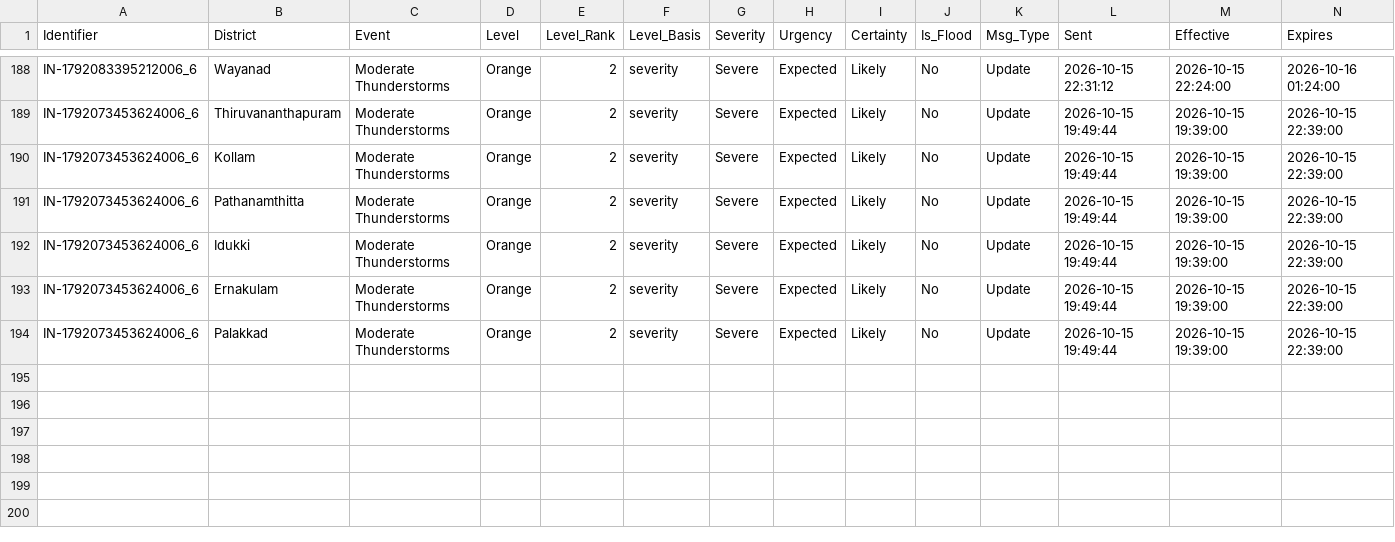
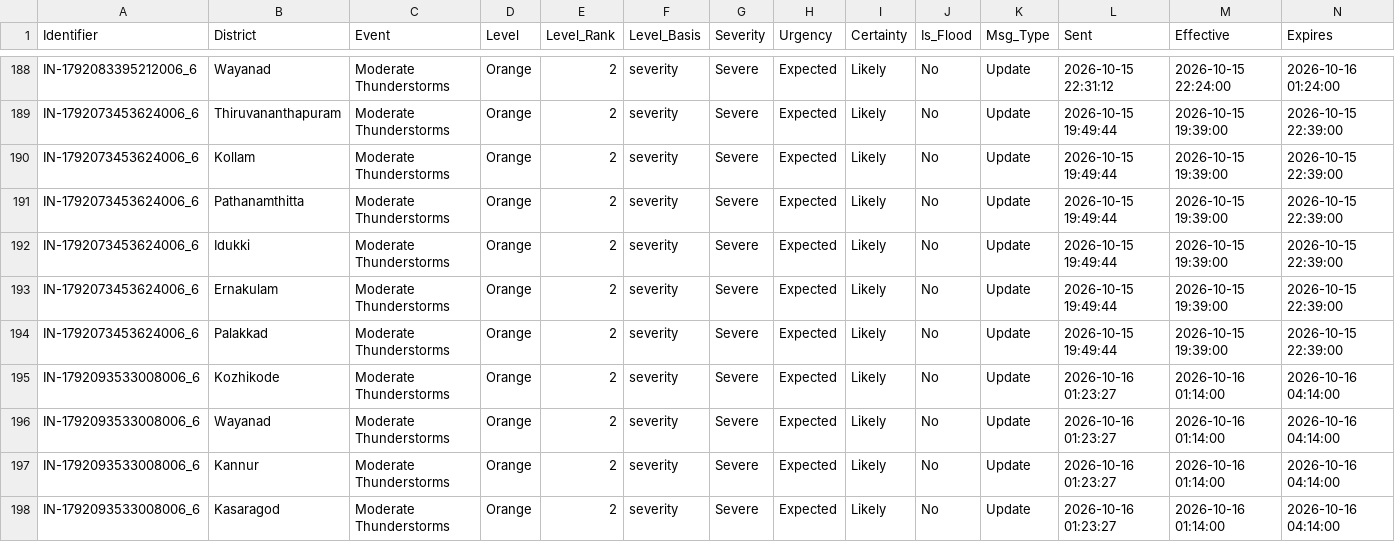
Before and after one commit to kasitpm/kerala-flood-watch, a CSV file: data/alerts.csv, drawn as a sheet; only a part is shown, gaps mark what is left out; rows hold the shown columns only; the diff names each change by its address in the sheet, - before the commit and + after, or states it on an @@ line.

```diff
--- a/data/alerts.csv
+++ b/data/alerts.csv
+row 195: IN-1792093533008006_6 | Kozhikode | Moderate Thunderstorms | Orange | 2 | severity | Severe | Expected | Likely | No | Update | 2026-10-16 01:23:27 | 2026-10-16 01:14:00 | 2026-10-16 04:14:00
+row 196: IN-1792093533008006_6 | Wayanad | Moderate Thunderstorms | Orange | 2 | severity | Severe | Expected | Likely | No | Update | 2026-10-16 01:23:27 | 2026-10-16 01:14:00 | 2026-10-16 04:14:00
+row 197: IN-1792093533008006_6 | Kannur | Moderate Thunderstorms | Orange | 2 | severity | Severe | Expected | Likely | No | Update | 2026-10-16 01:23:27 | 2026-10-16 01:14:00 | 2026-10-16 04:14:00
+row 198: IN-1792093533008006_6 | Kasaragod | Moderate Thunderstorms | Orange | 2 | severity | Severe | Expected | Likely | No | Update | 2026-10-16 01:23:27 | 2026-10-16 01:14:00 | 2026-10-16 04:14:00
```
Also changed, not shown: data/flood_latest.csv, data/rainfall_latest.csv, 1 other file.
